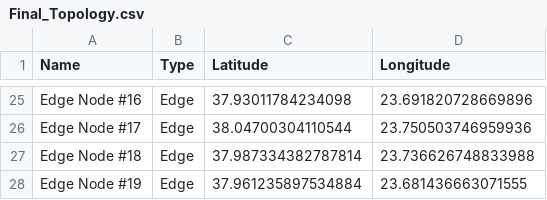
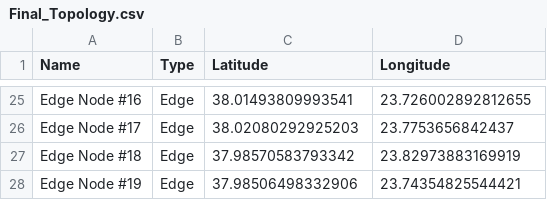
Before and after one commit to kokkinakis115/Stochastic_Placement, a CSV file: parameters/Final_Topology.csv, drawn as a sheet; only a part is shown, gaps mark what is left out; the diff covers the shown part only; the diff names each change by its address in the sheet, - before the commit and + after, or states it on an @@ line.

```diff
--- a/parameters/Final_Topology.csv
+++ b/parameters/Final_Topology.csv
-C25 (Latitude): 37.93011784234098
+C25 (Latitude): 38.01493809993541
-D25 (Longitude): 23.691820728669896
+D25 (Longitude): 23.726002892812655
-C26 (Latitude): 38.04700304110544
+C26 (Latitude): 38.02080292925203
-D26 (Longitude): 23.750503746959936
+D26 (Longitude): 23.7753656842437
-C27 (Latitude): 37.987334382787814
+C27 (Latitude): 37.98570583793342
-D27 (Longitude): 23.736626748833988
+D27 (Longitude): 23.82973883169919
-C28 (Latitude): 37.961235897534884
+C28 (Latitude): 37.98506498332906
-D28 (Longitude): 23.681436663071555
+D28 (Longitude): 23.74354825544421
```
Also changed, not shown: 32 edited cells elsewhere in this file, 7 other files.
